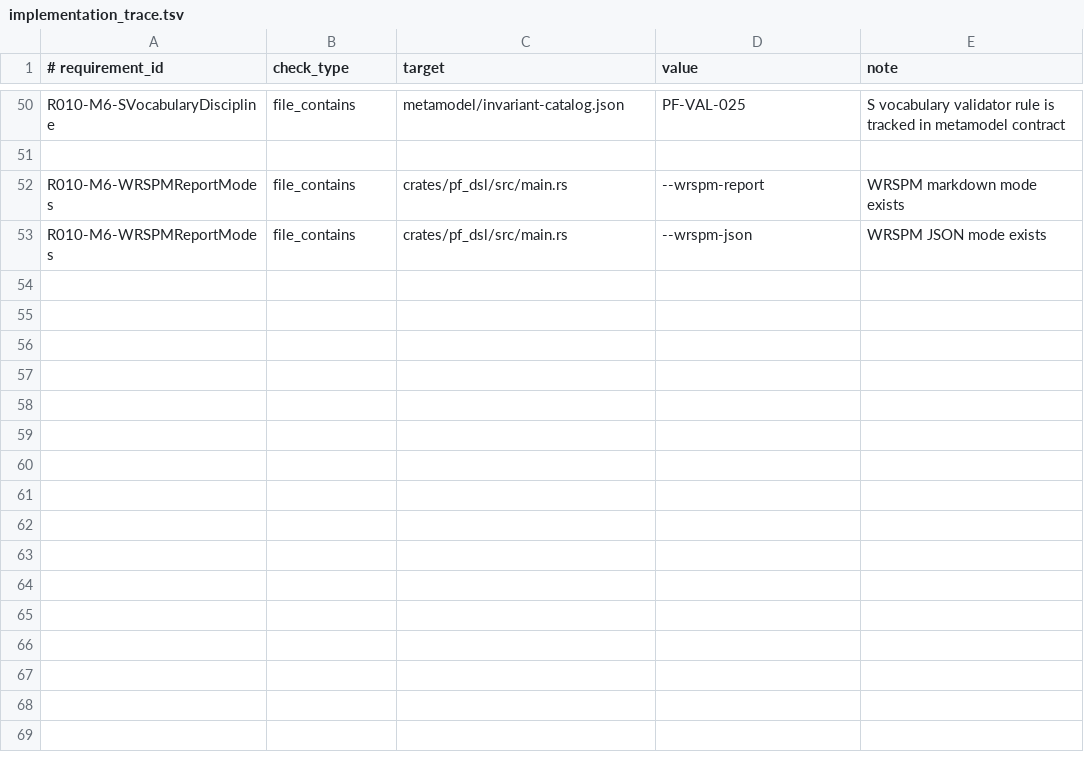
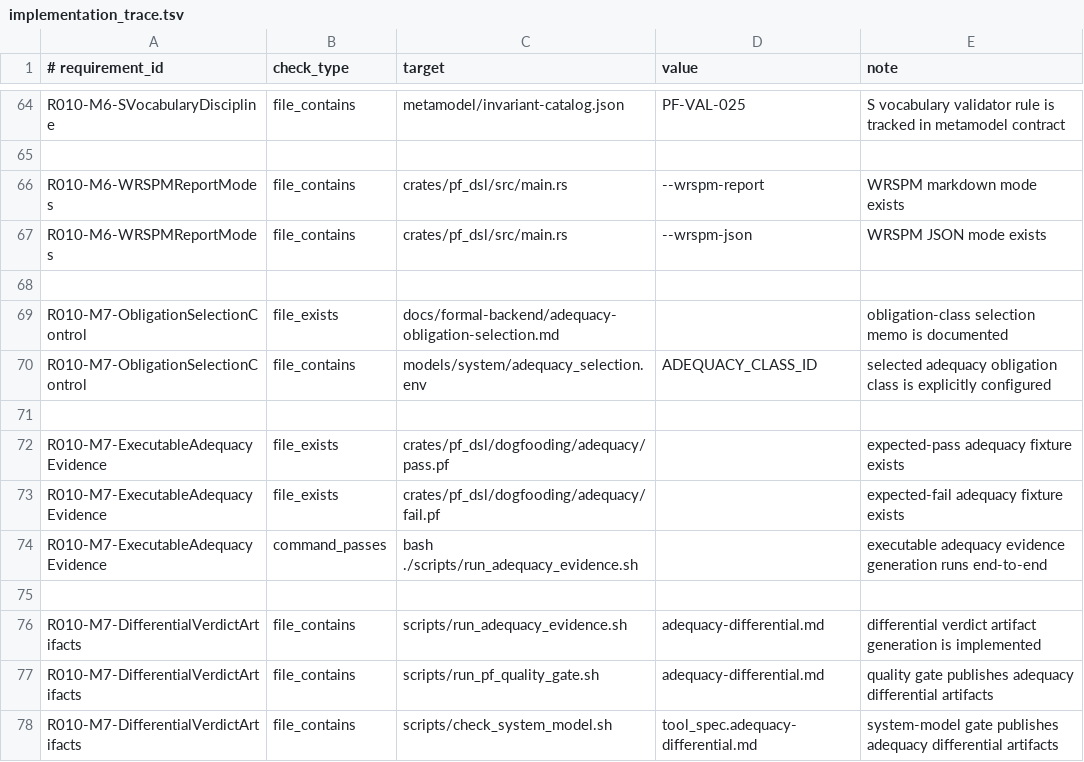
Before and after one commit to kirill-0440/ProblemFrames, a TSV file: models/system/implementation_trace.tsv, drawn as a sheet; only a part is shown, gaps mark what is left out; the diff covers the shown part only; the diff names each change by its address in the sheet, - before the commit and + after, or states it on an @@ line.

Commit message:
feat(pf_dsl): add marks, PIM generators, trace-map coverage and adequacy evidence

```diff
--- a/models/system/implementation_trace.tsv
+++ b/models/system/implementation_trace.tsv
+row 68: (empty)
+row 69: R010-M7-ObligationSelectionControl | file_exists | docs/formal-backend/adequacy-obligation-selection.md |  | obligation-class selection memo is documented
+row 70: R010-M7-ObligationSelectionControl | file_contains | models/system/adequacy_selection.env | ADEQUACY_CLASS_ID | selected adequacy obligation class is explicitly configured
+row 71: (empty)
+row 72: R010-M7-ExecutableAdequacyEvidence | file_exists | crates/pf_dsl/dogfooding/adequacy/pass.pf |  | expected-pass adequacy fixture exists
+row 73: R010-M7-ExecutableAdequacyEvidence | file_exists | crates/pf_dsl/dogfooding/adequacy/fail.pf |  | expected-fail adequacy fixture exists
+row 74: R010-M7-ExecutableAdequacyEvidence | command_passes | bash ./scripts/run_adequacy_evidence.sh |  | executable adequacy evidence generation runs end-to-end
+row 75: (empty)
+row 76: R010-M7-DifferentialVerdictArtifacts | file_contains | scripts/run_adequacy_evidence.sh | adequacy-differential.md | differential verdict artifact generation is implemented
+row 77: R010-M7-DifferentialVerdictArtifacts | file_contains | scripts/run_pf_quality_gate.sh | adequacy-differential.md | quality gate publishes adequacy differential artifacts
+row 78: R010-M7-DifferentialVerdictArtifacts | file_contains | scripts/check_system_model.sh | tool_spec.adequacy-differential.md | system-model gate publishes adequacy differential artifacts
```
Also changed, not shown: 14 added rows and 13 edited cells elsewhere in this file, metamodel/rule-test-matrix.tsv, 38 other files.
